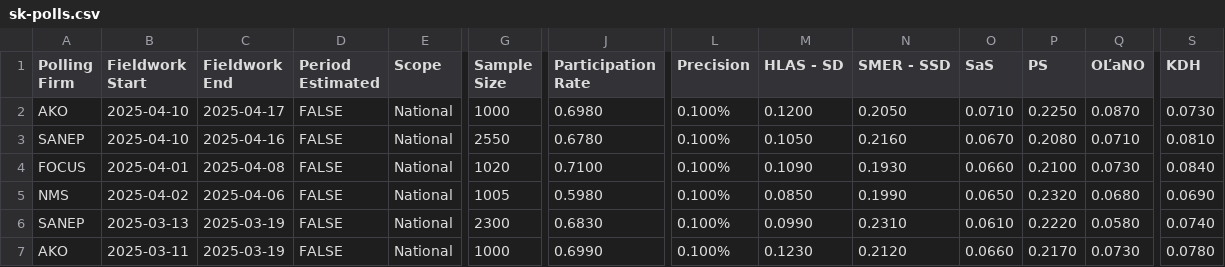
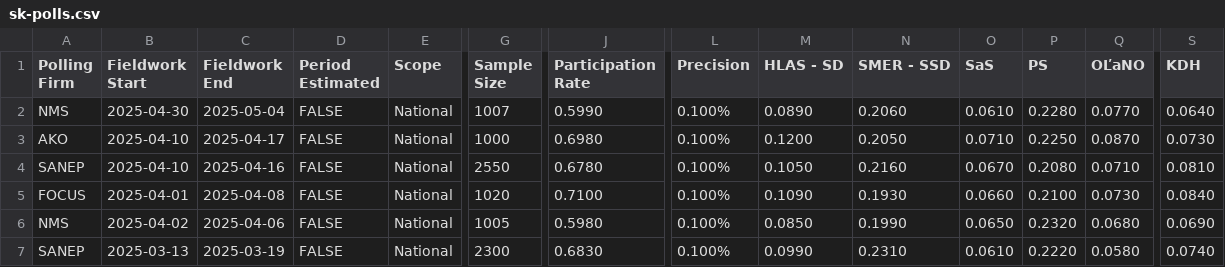
Before and after one commit to acernek/acernek.github.io, a CSV file: sk-polls/data/sk-polls.csv, drawn as a sheet; only a part is shown, gaps mark what is left out; the shorter side is filled out with more unchanged rows; rows hold the shown columns only; the diff names each change by its address in the sheet, - before the commit and + after, or states it on an @@ line.

```diff
--- a/sk-polls/data/sk-polls.csv
+++ b/sk-polls/data/sk-polls.csv
+row 2: NMS | 2025-04-30 | 2025-05-04 | FALSE | National | 1007 | 0.5990 | 0.100% | 0.0890 | 0.2060 | 0.0610 | 0.2280 | 0.0770 | 0.0640
```
Also changed, not shown: sk-polls/data/sk-polls-potential.csv, 3 other files.
